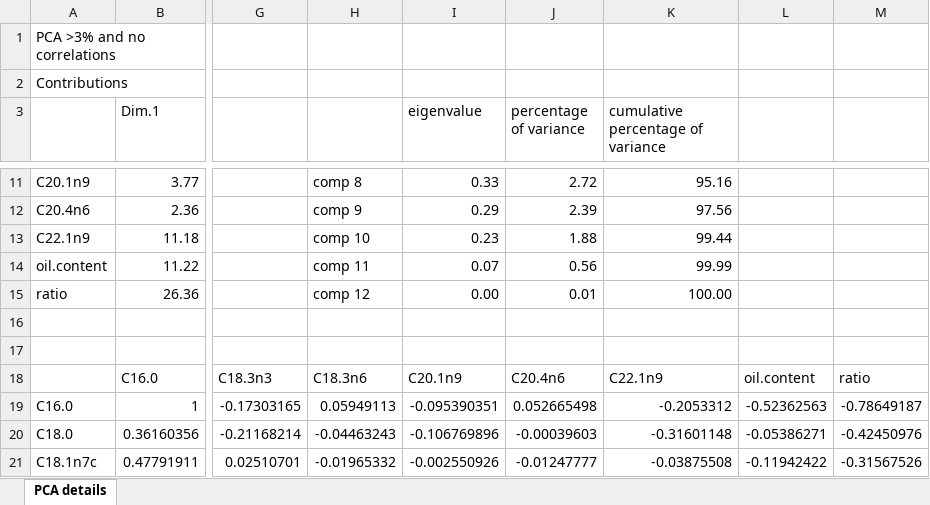
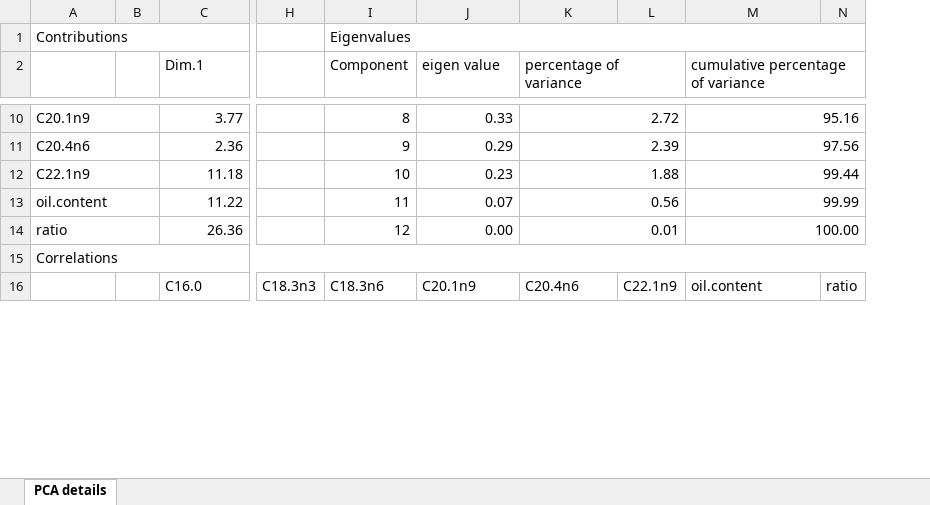
Before and after one commit to clara-espinosa/Oilcontent_Longevity, an Excel workbook: results/supplementary/Table S4. Oil pca detailed results.xlsx, sheet PCA details, drawn as a sheet; only a part is shown, gaps mark what is left out; values as stored, in another font and other column widths than the file's, no cell formats; conditional formats not drawn; removed rows and columns are numbered as before the commit, all else as after; rows hold the shown columns only; the diff covers the shown part only; the diff names each change by its address in the sheet, - before the commit and + after, or states it on an @@ line.

```diff
--- a/results/supplementary/Table S4. Oil pca detailed results.xlsx (sheet PCA details)
+++ b/results/supplementary/Table S4. Oil pca detailed results.xlsx (sheet PCA details)
+column B, empty
-column G, row 18: C18.3n3
-column H, rows 11-15: comp 8 | comp 9 | comp 10 | comp 11 | comp 12; row 18: C18.3n6
+column H, row 16: C18.3n3
+column I (Component), row 1: Eigenvalues; rows 10-16: 8 | 9 | 10 | 11 | 12 |  | C18.3n6
+column L, row 16: C22.1n9
-column L, row 18: oil.content
-column M, row 18: ratio
+column N, row 16: ratio
-row 1: PCA >3% and no correlations
+A1:G1 merged
-J2: eigenvalue
+J2: eigen value
+K2:L2 merged
+M2:N2 merged
+A10:B10 merged
+K10:L10 merged
+M10:N10 merged
+A11:B11 merged
+K11:L11 merged
+M11:N11 merged
+A12:B12 merged
+K12:L12 merged
+M12:N12 merged
+A13:B13 merged
+K13:L13 merged
+M13:N13 merged
+A14:B14 merged
+K14:L14 merged
+M14:N14 merged
-A15: (empty)
+A15: Correlations
+A15:N15 merged
-row 17: (empty)
-M16: C22.1n9
+M16: oil.content
-row 19: C16.0 | 1 | -0.17303165 | 0.05949113 | -0.095390351 | 0.052665498 | -0.2053312 | -0.52362563 | -0.78649187
-row 20: C18.0 | 0.36160356 | -0.21168214 | -0.04463243 | -0.106769896 | -0.00039603 | -0.31601148 | -0.05386271 | -0.42450976
-row 21: C18.1n7c | 0.47791911 | 0.02510701 | -0.01965332 | -0.002550926 | -0.01247777 | -0.03875508 | -0.11942422 | -0.31567526
```
Also changed, not shown: 12 added rows, 9 removed rows and merged cells elsewhere in this sheet, cell formats, results/supplementary/Table S3. Optimal temperatures for species germination.xlsx, results/supplementary/Table S5. MCMC_model fixed effects results.xlsx, 9 other files.
